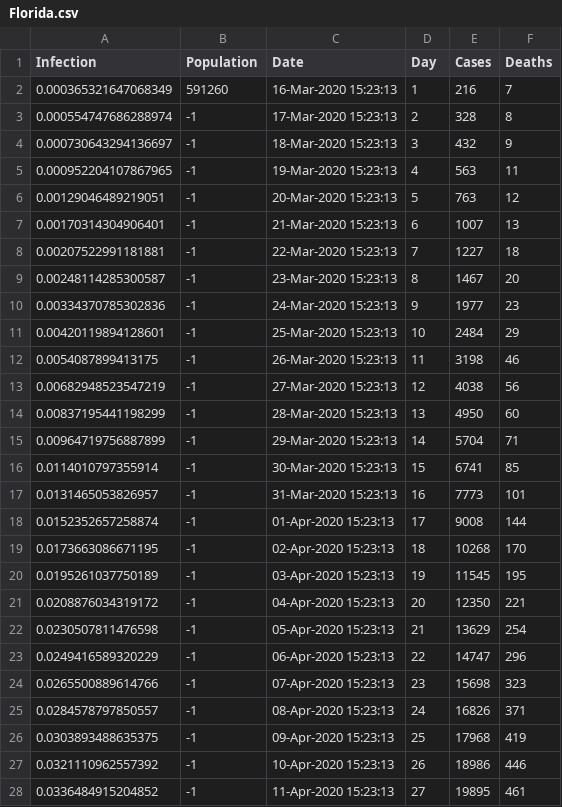
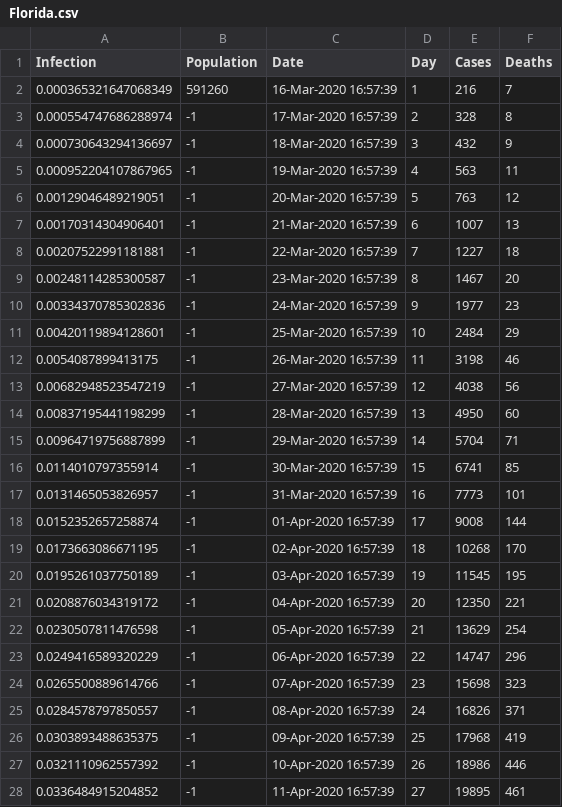
Before and after one commit to CodyRichter/Mathworks-Hack-Day-2020, a CSV file: static/datasets/Florida.csv, drawn as a sheet; only a part is shown; the diff covers the shown part only.

```diff
--- a/static/datasets/Florida.csv
+++ b/static/datasets/Florida.csv
@@ -1,28 +1,28 @@
 Infection,Population,Date,Day,Cases,Deaths
-0.000365321647068349,591260,16-Mar-2020 15:23:13,1,216,7
-0.000554747686288974,-1,17-Mar-2020 15:23:13,2,328,8
-0.000730643294136697,-1,18-Mar-2020 15:23:13,3,432,9
-0.000952204107867965,-1,19-Mar-2020 15:23:13,4,563,11
-0.00129046489219051,-1,20-Mar-2020 15:23:13,5,763,12
-0.00170314304906401,-1,21-Mar-2020 15:23:13,6,1007,13
-0.00207522991181881,-1,22-Mar-2020 15:23:13,7,1227,18
-0.00248114285300587,-1,23-Mar-2020 15:23:13,8,1467,20
-0.00334370785302836,-1,24-Mar-2020 15:23:13,9,1977,23
-0.00420119894128601,-1,25-Mar-2020 15:23:13,10,2484,29
-0.0054087899413175,-1,26-Mar-2020 15:23:13,11,3198,46
-0.00682948523547219,-1,27-Mar-2020 15:23:13,12,4038,56
-0.00837195441198299,-1,28-Mar-2020 15:23:13,13,4950,60
-0.00964719756887899,-1,29-Mar-2020 15:23:13,14,5704,71
-0.0114010797355914,-1,30-Mar-2020 15:23:13,15,6741,85
-0.0131465053826957,-1,31-Mar-2020 15:23:13,16,7773,101
-0.0152352657258874,-1,01-Apr-2020 15:23:13,17,9008,144
-0.0173663086671195,-1,02-Apr-2020 15:23:13,18,10268,170
-0.0195261037750189,-1,03-Apr-2020 15:23:13,19,11545,195
-0.0208876034319172,-1,04-Apr-2020 15:23:13,20,12350,221
-0.0230507811476598,-1,05-Apr-2020 15:23:13,21,13629,254
-0.0249416589320229,-1,06-Apr-2020 15:23:13,22,14747,296
-0.0265500889614766,-1,07-Apr-2020 15:23:13,23,15698,323
-0.0284578797850557,-1,08-Apr-2020 15:23:13,24,16826,371
-0.0303893488635375,-1,09-Apr-2020 15:23:13,25,17968,419
-0.0321110962557392,-1,10-Apr-2020 15:23:13,26,18986,446
-0.0336484915204852,-1,11-Apr-2020 15:23:13,27,19895,461
+0.000365321647068349,591260,16-Mar-2020 16:57:39,1,216,7
+0.000554747686288974,-1,17-Mar-2020 16:57:39,2,328,8
+0.000730643294136697,-1,18-Mar-2020 16:57:39,3,432,9
+0.000952204107867965,-1,19-Mar-2020 16:57:39,4,563,11
+0.00129046489219051,-1,20-Mar-2020 16:57:39,5,763,12
+0.00170314304906401,-1,21-Mar-2020 16:57:39,6,1007,13
+0.00207522991181881,-1,22-Mar-2020 16:57:39,7,1227,18
+0.00248114285300587,-1,23-Mar-2020 16:57:39,8,1467,20
+0.00334370785302836,-1,24-Mar-2020 16:57:39,9,1977,23
+0.00420119894128601,-1,25-Mar-2020 16:57:39,10,2484,29
+0.0054087899413175,-1,26-Mar-2020 16:57:39,11,3198,46
+0.00682948523547219,-1,27-Mar-2020 16:57:39,12,4038,56
+0.00837195441198299,-1,28-Mar-2020 16:57:39,13,4950,60
+0.00964719756887899,-1,29-Mar-2020 16:57:39,14,5704,71
+0.0114010797355914,-1,30-Mar-2020 16:57:39,15,6741,85
+0.0131465053826957,-1,31-Mar-2020 16:57:39,16,7773,101
+0.0152352657258874,-1,01-Apr-2020 16:57:39,17,9008,144
+0.0173663086671195,-1,02-Apr-2020 16:57:39,18,10268,170
+0.0195261037750189,-1,03-Apr-2020 16:57:39,19,11545,195
+0.0208876034319172,-1,04-Apr-2020 16:57:39,20,12350,221
+0.0230507811476598,-1,05-Apr-2020 16:57:39,21,13629,254
+0.0249416589320229,-1,06-Apr-2020 16:57:39,22,14747,296
+0.0265500889614766,-1,07-Apr-2020 16:57:39,23,15698,323
+0.0284578797850557,-1,08-Apr-2020 16:57:39,24,16826,371
+0.0303893488635375,-1,09-Apr-2020 16:57:39,25,17968,419
+0.0321110962557392,-1,10-Apr-2020 16:57:39,26,18986,446
+0.0336484915204852,-1,11-Apr-2020 16:57:39,27,19895,461
```
Also changed, not shown: 131 edited cells elsewhere in this file, static/datasets/Alabama.csv, static/datasets/Illinois.csv, 20 other files.
